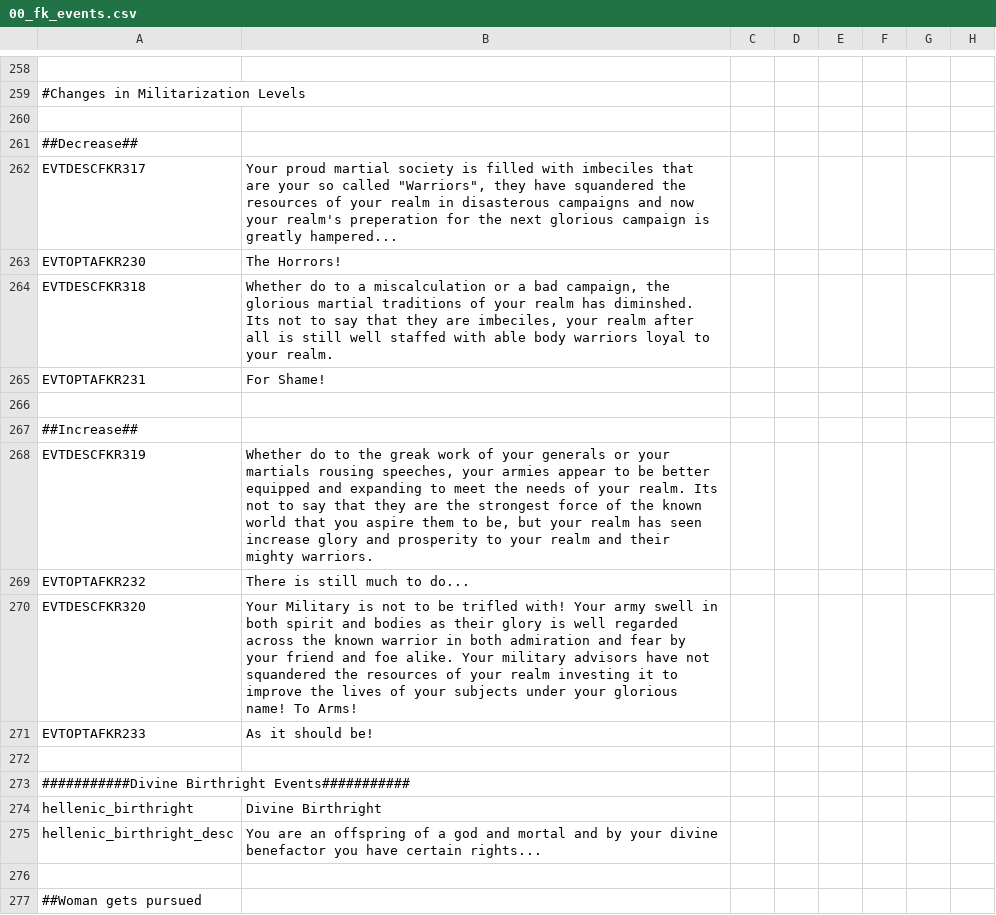
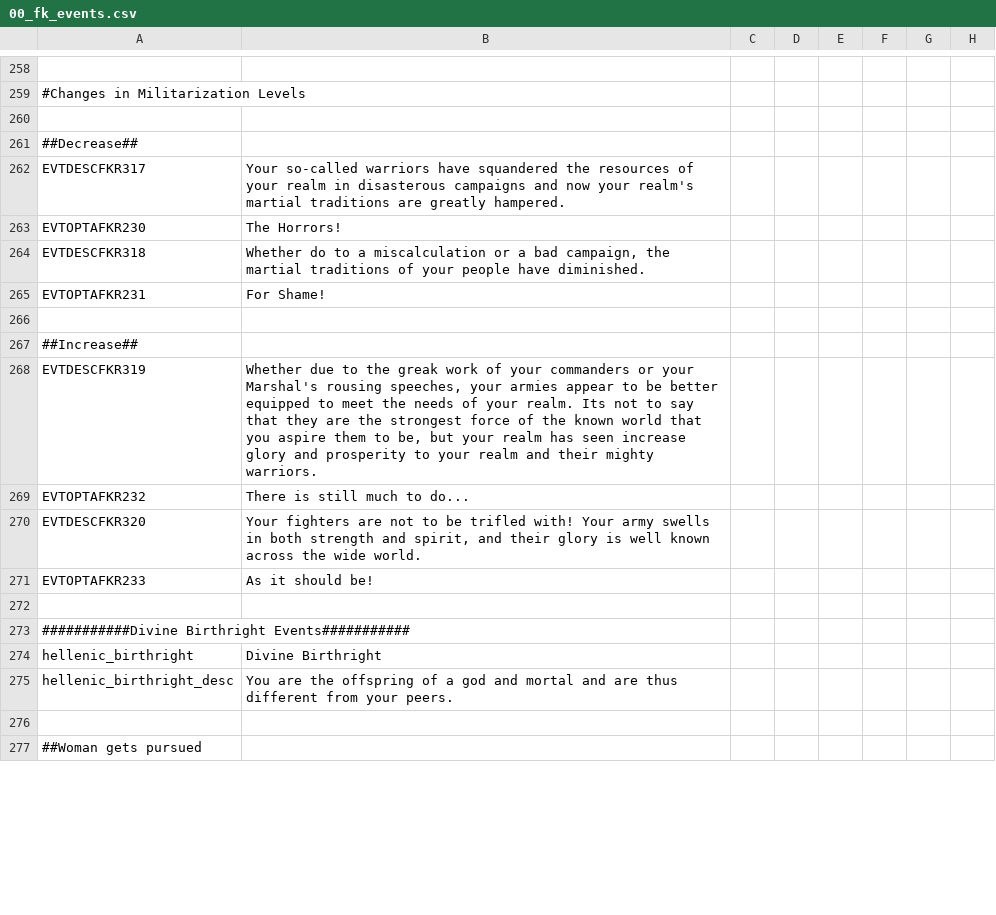
Before and after one commit to Conramagne/Bronze-Age-Mod, a CSV file: Fluvial Kings/localisation/00_fk_events.csv, drawn as a sheet; only a part is shown, gaps mark what is left out; the diff covers the shown part only; the diff names each change by its address in the sheet, - before the commit and + after, or states it on an @@ line.

```diff
--- a/Fluvial Kings/localisation/00_fk_events.csv
+++ b/Fluvial Kings/localisation/00_fk_events.csv
-B262: Your proud martial society is filled with imbeciles that are your so called "Warriors", they have squandered the resources of your realm in disasterous campaigns and now your realm's preperation for the next glorious campaign is greatly hampered...
+B262: Your so-called warriors have squandered the resources of your realm in disasterous campaigns and now your realm's martial traditions are greatly hampered.
-B264: …campaign, the glorious martial traditions of your realm has diminshed. Its not to say that they are imbeciles, your realm after all is still well staffed with able body warriors loyal to your realm.
+B264: …campaign, the martial traditions of your people have diminished.
-B268: Whether do to the greak work of your generals or your martials rousing speeches, your armies appear to be better equipped and expanding to meet…
+B268: Whether due to the greak work of your commanders or your Marshal's rousing speeches, your armies appear to be better equipped to meet…
-B270: Your Military is not to be trifled with! Your army swell in both spirit and bodies as their glory is well regarded across the known warrior in both admiration and fear by your friend and foe alike. Your military advisors have not squandered the resources of your realm investing it to improve the lives of your subjects under your glorious name! To Arms!
+B270: Your fighters are not to be trifled with! Your army swells in both strength and spirit, and their glory is well known across the wide world.
-B275: You are an offspring of a god and mortal and by your divine benefactor you have certain rights...
+B275: You are the offspring of a god and mortal and are thus different from your peers.
```
Also changed, not shown: 73 edited cells elsewhere in this file, 3 other files.
